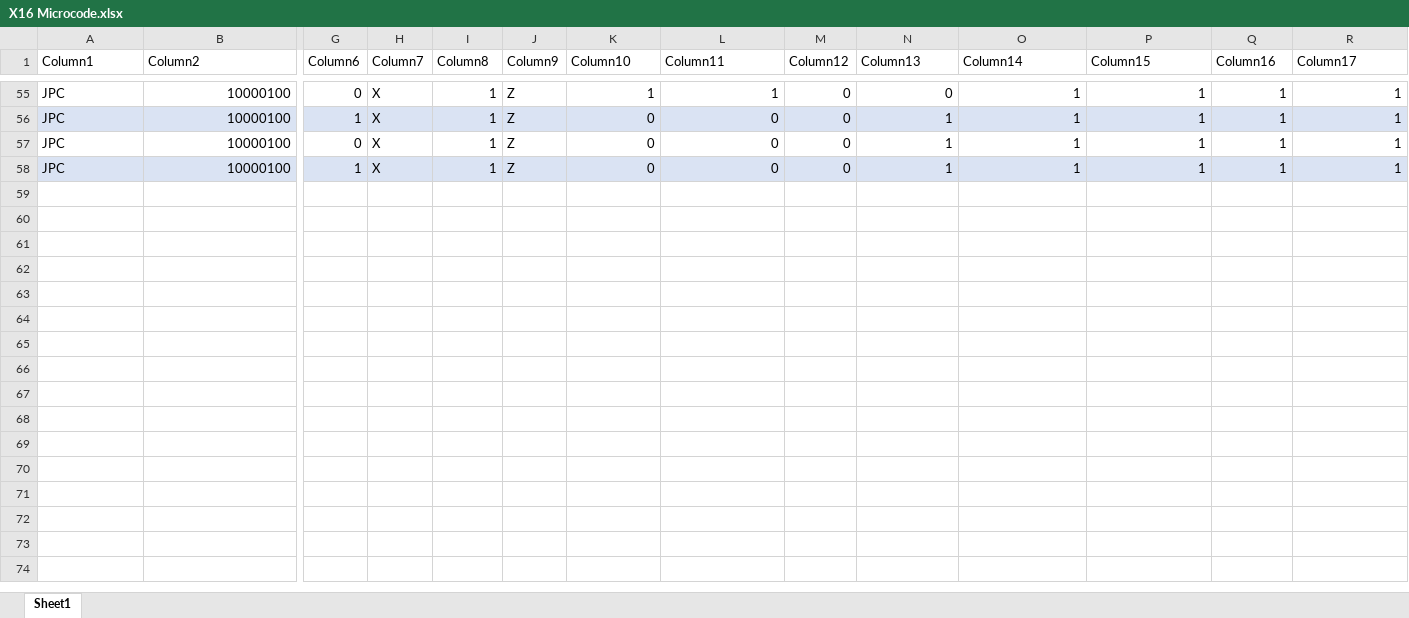
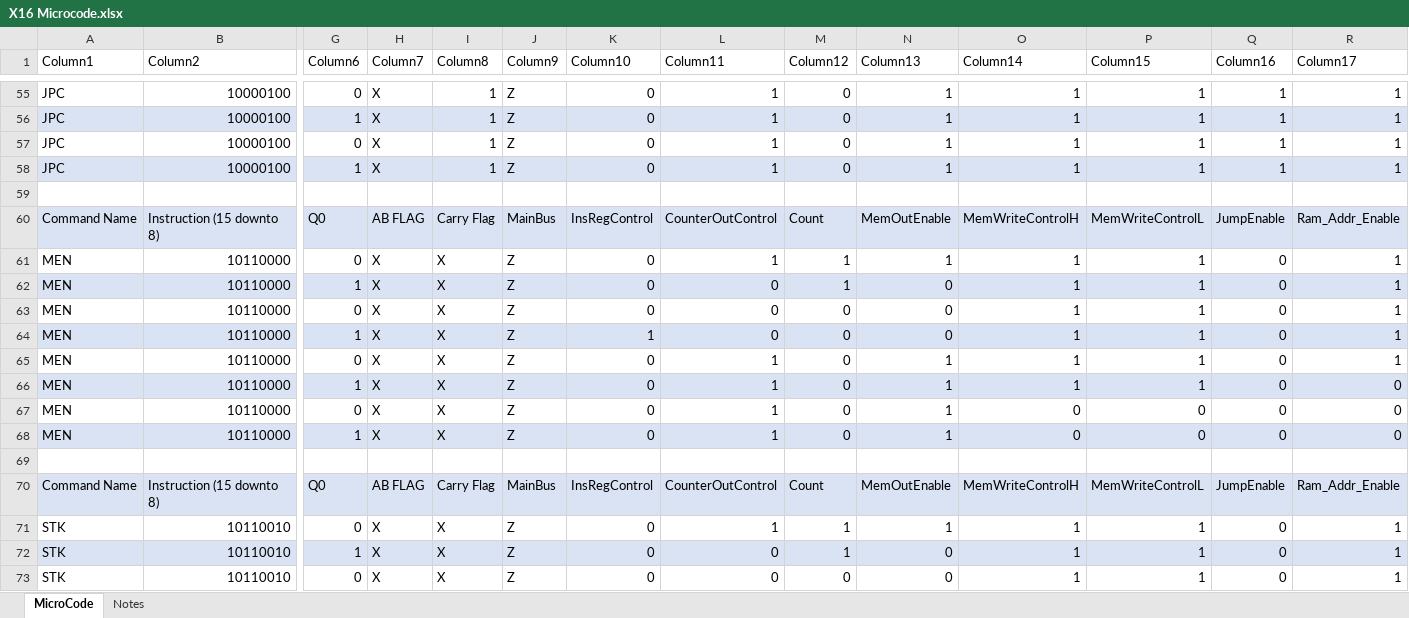
Before and after one commit to Eviper01/MAX7000CPU-GEN2.5, an Excel workbook: Firmware/MicroCode/X16 Microcode.xlsx, sheet MicroCode, drawn as a sheet; only a part is shown, gaps mark what is left out; values as stored, in another font and other column widths than the file's, no borders; conditional formats and table styles not drawn; rows hold the shown columns only; the diff covers the shown part only; the diff names each change by its address in the sheet, - before the commit and + after, or states it on an @@ line.

```diff
--- a/Firmware/MicroCode/X16 Microcode.xlsx (sheet MicroCode)
+++ b/Firmware/MicroCode/X16 Microcode.xlsx (sheet MicroCode)
-sheet tab: Sheet1
+sheet tab: MicroCode
+sheet tab: Notes
-K55 (Column10): 1
+K55 (Column10): 0
-N55 (Column13): 0
+N55 (Column13): 1
-L56:L58 (Column11): 0
+L56:L58 (Column11): 1
+row 59: (empty)
+row 60: Command Name | Instruction (15 downto 8) | Q0 | AB FLAG | Carry Flag | MainBus | InsRegControl | CounterOutControl | Count | MemOutEnable | MemWriteControlH | MemWriteControlL | JumpEnable | Ram_Addr_Enable
+row 61: MEN | 10110000 | 0 | X | X | Z | 0 | 1 | 1 | 1 | 1 | 1 | 0 | 1
+row 62: MEN | 10110000 | 1 | X | X | Z | 0 | 0 | 1 | 0 | 1 | 1 | 0 | 1
+row 63: MEN | 10110000 | 0 | X | X | Z | 0 | 0 | 0 | 0 | 1 | 1 | 0 | 1
+row 64: MEN | 10110000 | 1 | X | X | Z | 1 | 0 | 0 | 0 | 1 | 1 | 0 | 1
+row 65: MEN | 10110000 | 0 | X | X | Z | 0 | 1 | 0 | 1 | 1 | 1 | 0 | 1
+row 66: MEN | 10110000 | 1 | X | X | Z | 0 | 1 | 0 | 1 | 1 | 1 | 0 | 0
+row 67: MEN | 10110000 | 0 | X | X | Z | 0 | 1 | 0 | 1 | 0 | 0 | 0 | 0
+row 68: MEN | 10110000 | 1 | X | X | Z | 0 | 1 | 0 | 1 | 0 | 0 | 0 | 0
+row 69: (empty)
+row 70: Command Name | Instruction (15 downto 8) | Q0 | AB FLAG | Carry Flag | MainBus | InsRegControl | CounterOutControl | Count | MemOutEnable | MemWriteControlH | MemWriteControlL | JumpEnable | Ram_Addr_Enable
+row 71: STK | 10110010 | 0 | X | X | Z | 0 | 1 | 1 | 1 | 1 | 1 | 0 | 1
+row 72: STK | 10110010 | 1 | X | X | Z | 0 | 0 | 1 | 0 | 1 | 1 | 0 | 1
+row 73: STK | 10110010 | 0 | X | X | Z | 0 | 0 | 0 | 0 | 1 | 1 | 0 | 1
```
Also changed, not shown: 25 added rows, 79 edited cells and cell formats elsewhere in this sheet, charts or pictures, 25 other files.
